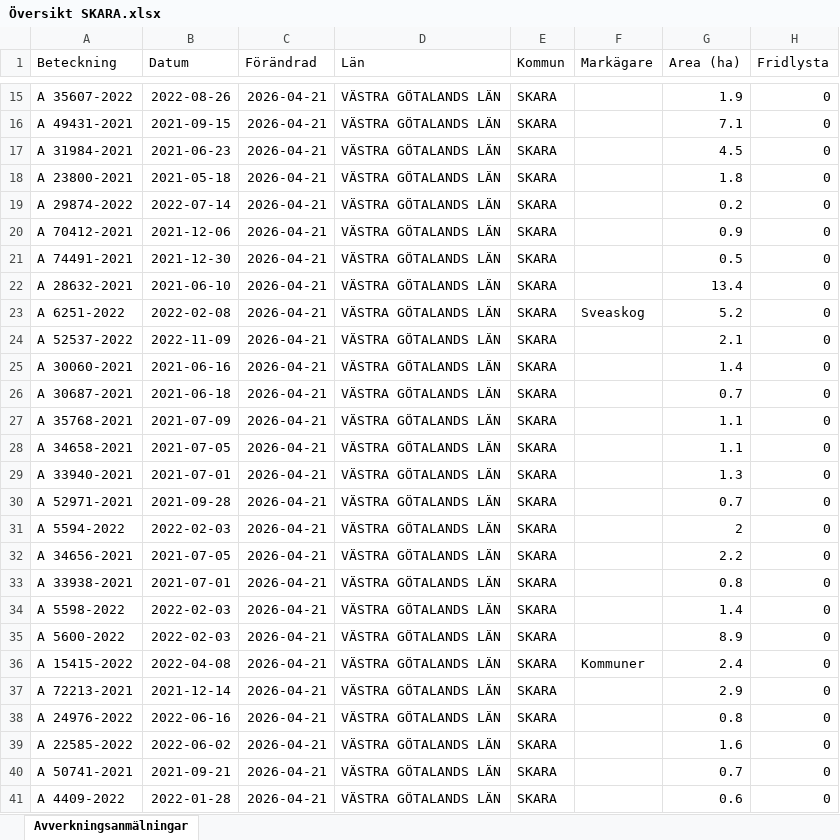
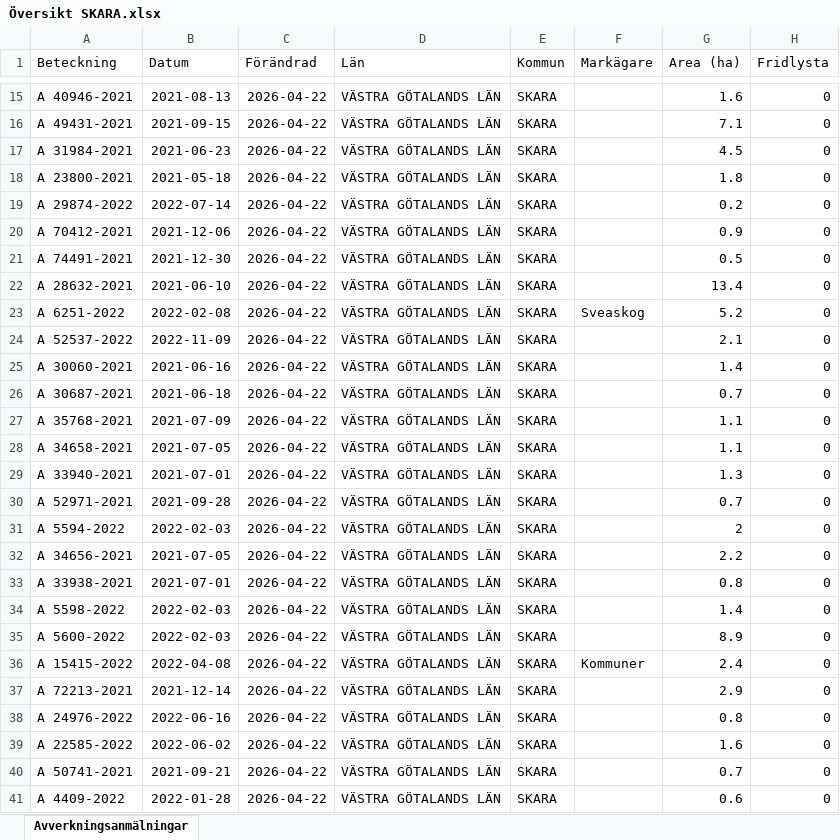
Before and after one commit to klasma/Logging_1495, an Excel workbook: Översikt SKARA.xlsx, sheet Avverkningsanmälningar, drawn as a sheet; only a part is shown, gaps mark what is left out; values as stored, in another font and other column widths than the file's, no borders; the diff covers the shown part only; the diff names each change by its address in the sheet, - before the commit and + after, or states it on an @@ line.

```diff
--- a/Översikt SKARA.xlsx (sheet Avverkningsanmälningar)
+++ b/Översikt SKARA.xlsx (sheet Avverkningsanmälningar)
-A15 (Beteckning): A 35607-2022
+A15 (Beteckning): A 40946-2021
-B15 (Datum): 2022-08-26
+B15 (Datum): 2021-08-13
-C15:C41 (Förändrad): 2026-04-21
+C15:C41 (Förändrad): 2026-04-22
-G15 (Area (ha)): 1.9
+G15 (Area (ha)): 1.6
```
Also changed, not shown: 942 edited cells elsewhere in this sheet, artfynd/A 1202-2024 artfynd.xlsx, artfynd/A 16179-2025 artfynd.xlsx, 50 other files.
